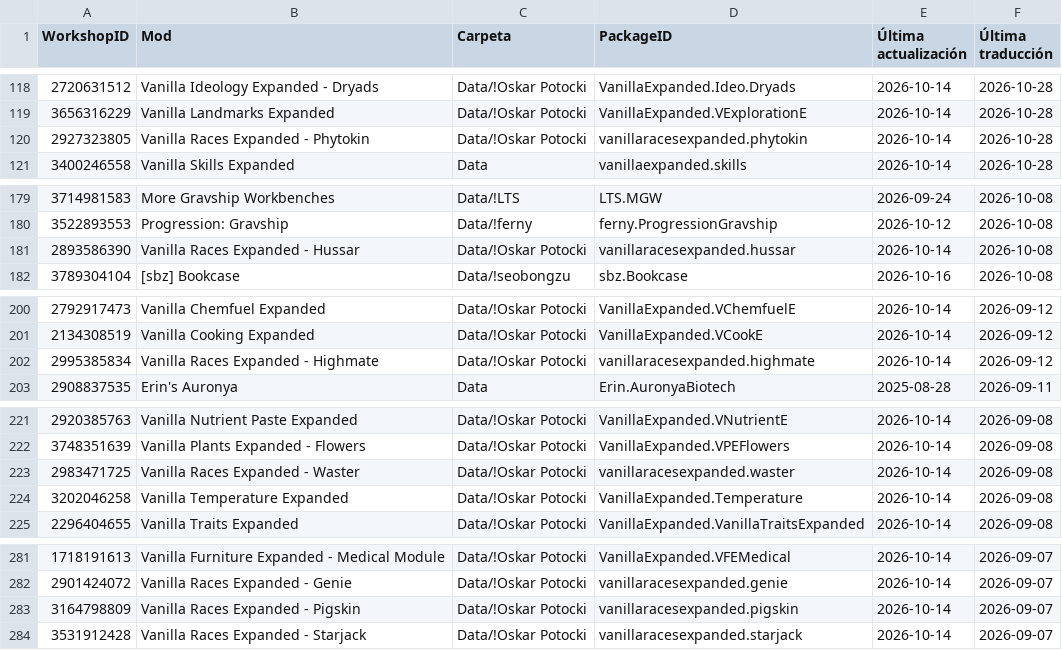
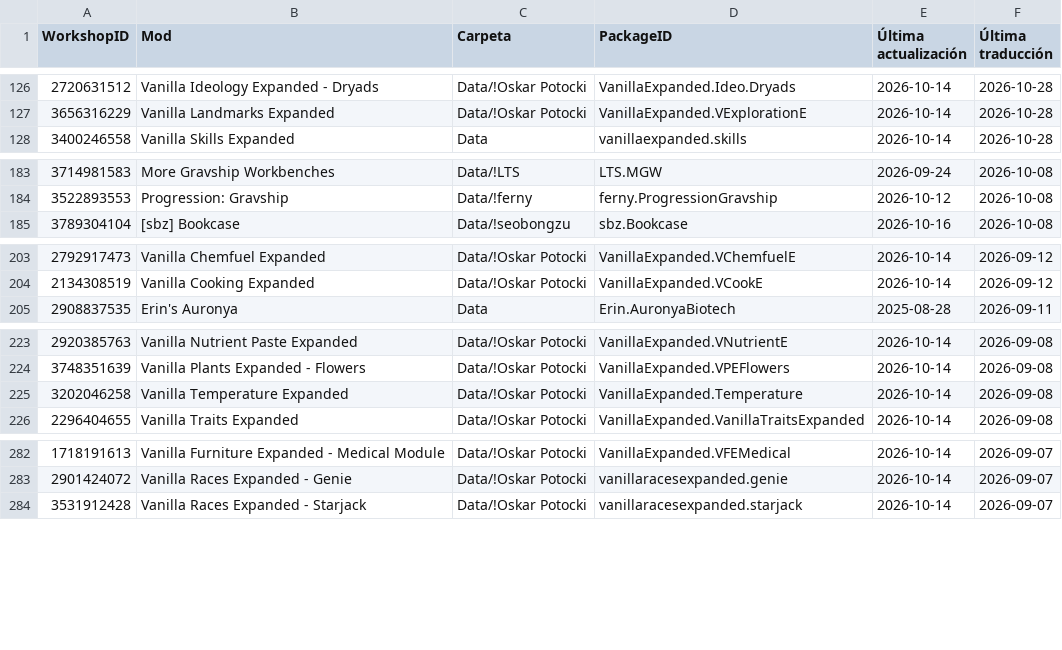
Before and after one commit to LordMordelon/RML, a TSV file: ModList.tsv, drawn as a sheet; only a part is shown, gaps mark what is left out; the diff covers the shown part only.

```diff
--- a/ModList.tsv
+++ b/ModList.tsv
@@ -119,3 +127,2 @@ WorkshopID	Mod	Carpeta	PackageID	Última actualización	Última traducción
 3656316229	Vanilla Landmarks Expanded	Data/!Oskar Potocki	VanillaExpanded.VExplorationE	2026-10-14	2026-10-28
-2927323805	Vanilla Races Expanded - Phytokin	Data/!Oskar Potocki	vanillaracesexpanded.phytokin	2026-10-14	2026-10-28
 3400246558	Vanilla Skills Expanded	Data	vanillaexpanded.skills	2026-10-14	2026-10-28
@@ -180,3 +184,2 @@ WorkshopID	Mod	Carpeta	PackageID	Última actualización	Última traducción
 3522893553	Progression: Gravship	Data/!ferny	ferny.ProgressionGravship	2026-10-12	2026-10-08
-2893586390	Vanilla Races Expanded - Hussar	Data/!Oskar Potocki	vanillaracesexpanded.hussar	2026-10-14	2026-10-08
 3789304104	[sbz] Bookcase	Data/!seobongzu	sbz.Bookcase	2026-10-16	2026-10-08
@@ -201,3 +204,2 @@ WorkshopID	Mod	Carpeta	PackageID	Última actualización	Última traducción
 2134308519	Vanilla Cooking Expanded	Data/!Oskar Potocki	VanillaExpanded.VCookE	2026-10-14	2026-09-12
-2995385834	Vanilla Races Expanded - Highmate	Data/!Oskar Potocki	vanillaracesexpanded.highmate	2026-10-14	2026-09-12
 2908837535	Erin's Auronya	Data	Erin.AuronyaBiotech	2025-08-28	2026-09-11
@@ -222,3 +224,2 @@ WorkshopID	Mod	Carpeta	PackageID	Última actualización	Última traducción
 3748351639	Vanilla Plants Expanded - Flowers	Data/!Oskar Potocki	VanillaExpanded.VPEFlowers	2026-10-14	2026-09-08
-2983471725	Vanilla Races Expanded - Waster	Data/!Oskar Potocki	vanillaracesexpanded.waster	2026-10-14	2026-09-08
 3202046258	Vanilla Temperature Expanded	Data/!Oskar Potocki	VanillaExpanded.Temperature	2026-10-14	2026-09-08
@@ -282,3 +283,2 @@ WorkshopID	Mod	Carpeta	PackageID	Última actualización	Última traducción
 2901424072	Vanilla Races Expanded - Genie	Data/!Oskar Potocki	vanillaracesexpanded.genie	2026-10-14	2026-09-07
-3164798809	Vanilla Races Expanded - Pigskin	Data/!Oskar Potocki	vanillaracesexpanded.pigskin	2026-10-14	2026-09-07
 3531912428	Vanilla Races Expanded - Starjack	Data/!Oskar Potocki	vanillaracesexpanded.starjack	2026-10-14	2026-09-07
```
Also changed, not shown: 11 added rows and 6 removed rows elsewhere in this file, 1 other file.
